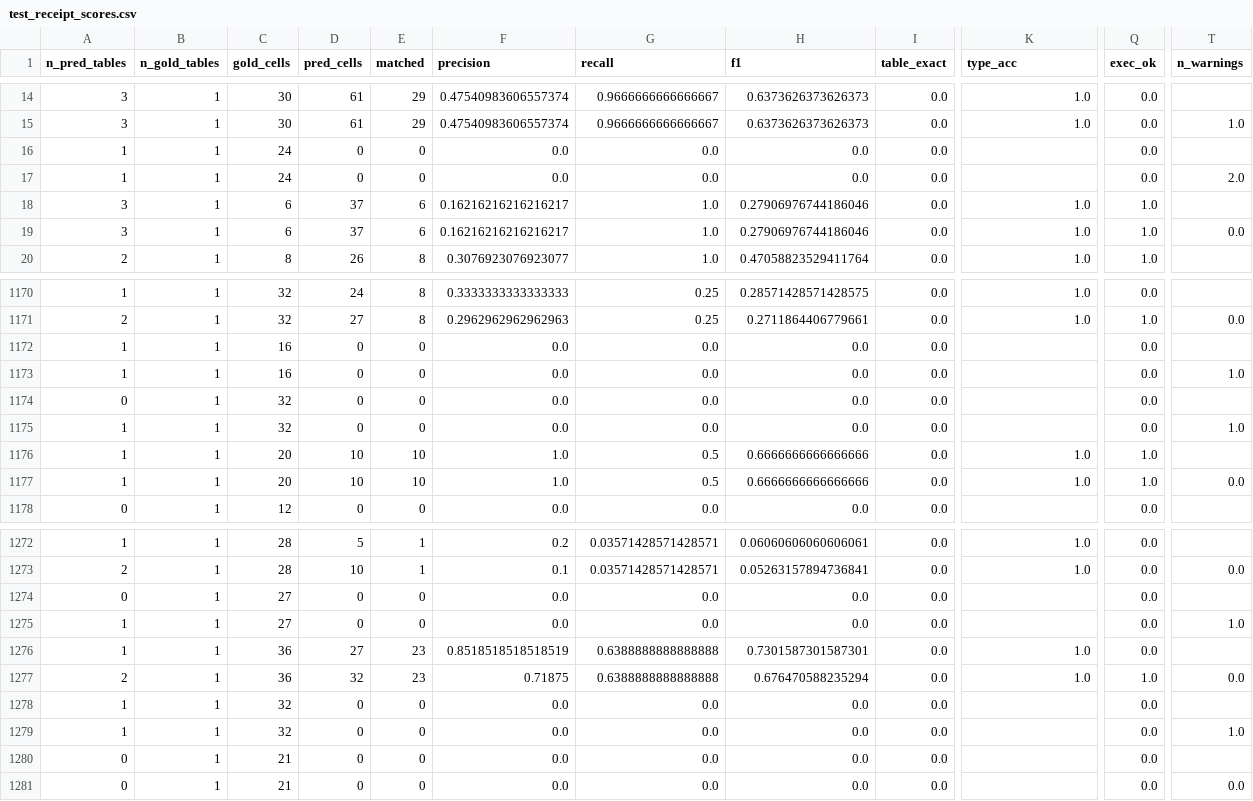
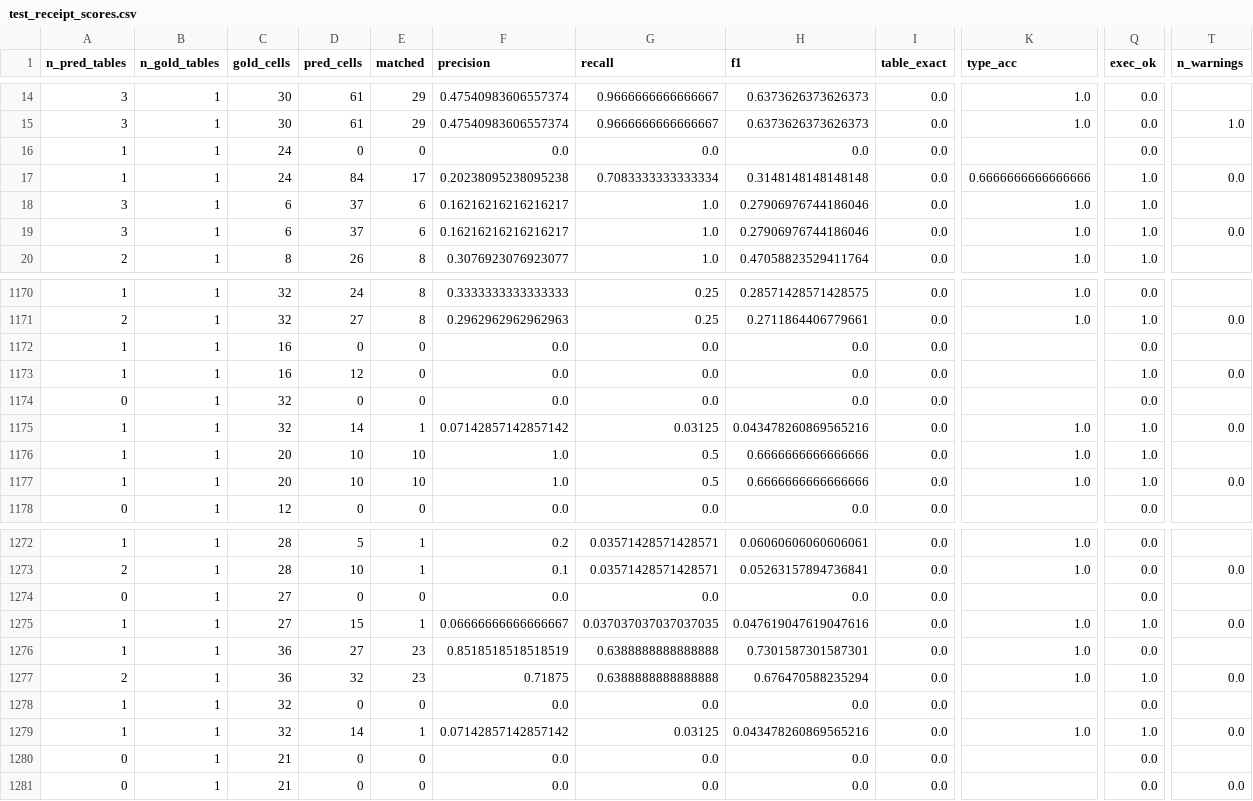
Before and after one commit to m-peker/pix2db, a CSV file: results/v2/test_receipt_scores.csv, drawn as a sheet; only a part is shown, gaps mark what is left out; the diff covers the shown part only; the diff names each change by its address in the sheet, - before the commit and + after, or states it on an @@ line.

Commit message:
v2 results incl. TabRecSet unseen set; Space examples with cached outputs

```diff
--- a/results/v2/test_receipt_scores.csv
+++ b/results/v2/test_receipt_scores.csv
-D17 (pred_cells): 0
+D17 (pred_cells): 84
-E17 (matched): 0
+E17 (matched): 17
-F17 (precision): 0.0
+F17 (precision): 0.20238095238095238
-G17 (recall): 0.0
+G17 (recall): 0.7083333333333334
-H17 (f1): 0.0
+H17 (f1): 0.3148148148148148
-K17 (type_acc): (empty)
+K17 (type_acc): 0.6666666666666666
-Q17 (exec_ok): 0.0
+Q17 (exec_ok): 1.0
-T17 (n_warnings): 2.0
+T17 (n_warnings): 0.0
-D1173 (pred_cells): 0
+D1173 (pred_cells): 12
-Q1173 (exec_ok): 0.0
+Q1173 (exec_ok): 1.0
-T1173 (n_warnings): 1.0
+T1173 (n_warnings): 0.0
-D1175 (pred_cells): 0
+D1175 (pred_cells): 14
-E1175 (matched): 0
+E1175 (matched): 1
-F1175 (precision): 0.0
+F1175 (precision): 0.07142857142857142
-G1175 (recall): 0.0
+G1175 (recall): 0.03125
-H1175 (f1): 0.0
+H1175 (f1): 0.043478260869565216
-K1175 (type_acc): (empty)
+K1175 (type_acc): 1.0
-Q1175 (exec_ok): 0.0
+Q1175 (exec_ok): 1.0
-T1175 (n_warnings): 1.0
+T1175 (n_warnings): 0.0
-D1275 (pred_cells): 0
+D1275 (pred_cells): 15
-E1275 (matched): 0
+E1275 (matched): 1
-F1275 (precision): 0.0
+F1275 (precision): 0.06666666666666667
-G1275 (recall): 0.0
+G1275 (recall): 0.037037037037037035
-H1275 (f1): 0.0
+H1275 (f1): 0.047619047619047616
-K1275 (type_acc): (empty)
+K1275 (type_acc): 1.0
-Q1275 (exec_ok): 0.0
+Q1275 (exec_ok): 1.0
-T1275 (n_warnings): 1.0
+T1275 (n_warnings): 0.0
-D1279 (pred_cells): 0
+D1279 (pred_cells): 14
-E1279 (matched): 0
+E1279 (matched): 1
-F1279 (precision): 0.0
+F1279 (precision): 0.07142857142857142
-G1279 (recall): 0.0
+G1279 (recall): 0.03125
-H1279 (f1): 0.0
+H1279 (f1): 0.043478260869565216
-K1279 (type_acc): (empty)
+K1279 (type_acc): 1.0
-Q1279 (exec_ok): 0.0
+Q1279 (exec_ok): 1.0
-T1279 (n_warnings): 1.0
+T1279 (n_warnings): 0.0
```
Also changed, not shown: 60 edited cells elsewhere in this file, results/v2/real_cord_scores.csv, results/v2/real_fintabnet_scores.csv, 20 other files.
